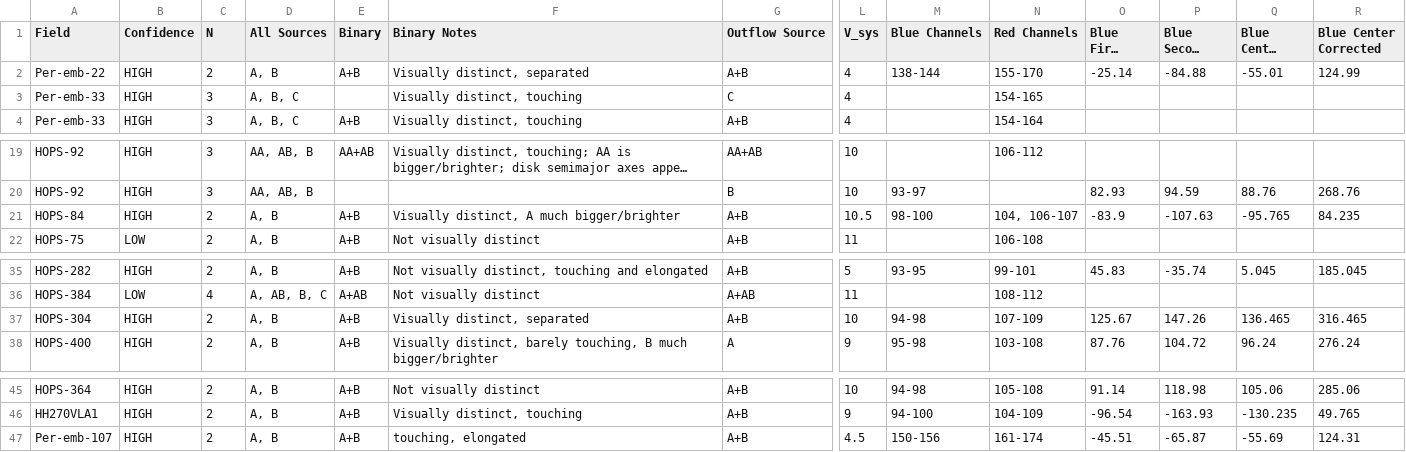
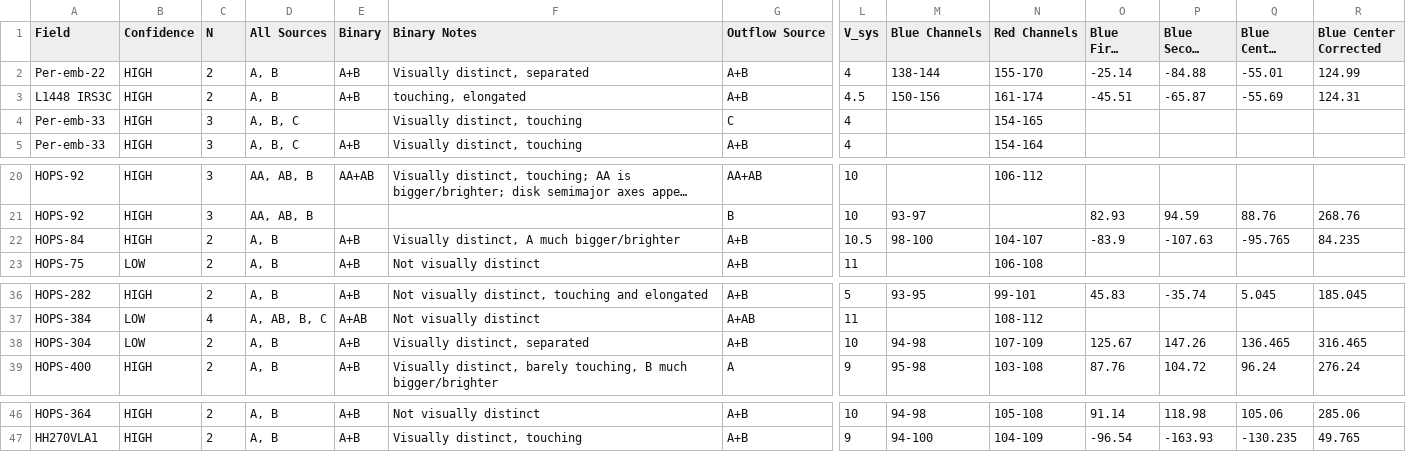
Before and after one commit to ryguy2k4/hops-research, a CSV file: data/input/notes.csv, drawn as a sheet; only a part is shown, gaps mark what is left out; long unchanged cells end in …; removed rows and columns are numbered as before the commit, all else as after; rows hold the shown columns only; the diff names each change by its address in the sheet, - before the commit and + after, or states it on an @@ line.

```diff
--- a/data/input/notes.csv
+++ b/data/input/notes.csv
+row 3: L1448 IRS3C | HIGH | 2 | A, B | A+B | touching, elongated | A+B | 4.5 | 150-156 | 161-174 | -45.51 | -65.87 | -55.69 | 124.31
-N22 (Red Channels): 104, 106-107
+N22 (Red Channels): 104-107
-B38 (Confidence): HIGH
+B38 (Confidence): LOW
-row 47: Per-emb-107 | HIGH | 2 | A, B | A+B | touching, elongated | A+B | 4.5 | 150-156 | 161-174 | -45.51 | -65.87 | -55.69 | 124.31
```
Also changed, not shown: data/output/data_by_field.csv, data/output/data_by_outflow.csv, 5 other files.
